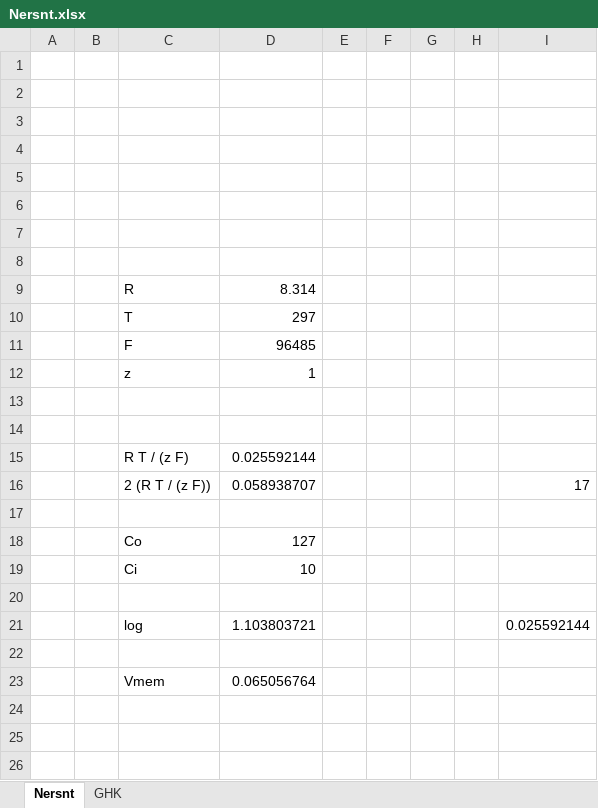
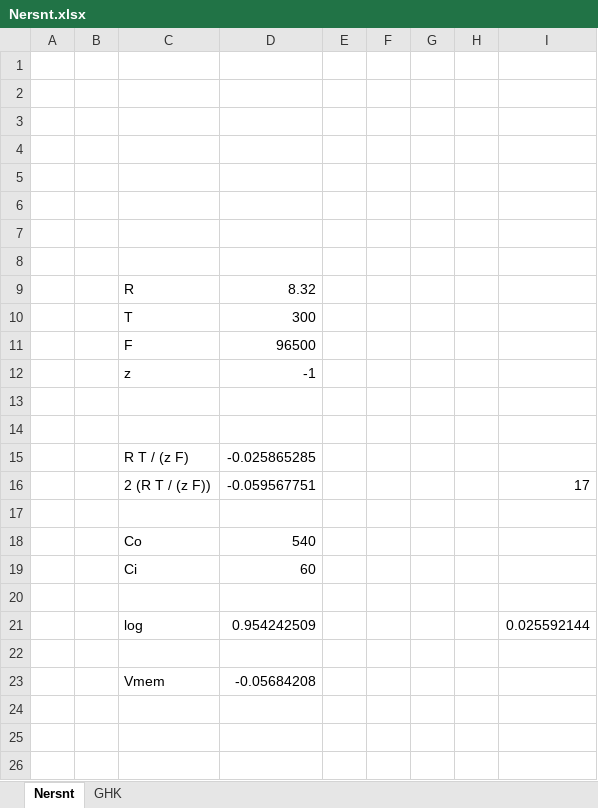
Before and after one commit to ygrepo/Physiology-Course, an Excel workbook: exams/exam1/Nersnt.xlsx, sheet Nersnt, drawn as a sheet; only a part is shown; values as stored, in another font and other column widths than the file's, no borders; the diff names each change by its address in the sheet, - before the commit and + after, or states it on an @@ line.

```diff
--- a/exams/exam1/Nersnt.xlsx (sheet Nersnt)
+++ b/exams/exam1/Nersnt.xlsx (sheet Nersnt)
-D9: 8.314
+D9: 8.32
-D10: 297
+D10: 300
-D11: 96485
+D11: 96500
-D12: 1
+D12: -1
-D15: 0.025592144
+D15: -0.025865285
-D16: 0.058938707
+D16: -0.059567751
-D18: 127
+D18: 540
-D19: 10
+D19: 60
-D21: 1.103803721
+D21: 0.954242509
-D23: 0.065056764
+D23: -0.05684208
```
Also changed, not shown: 22 other files.
